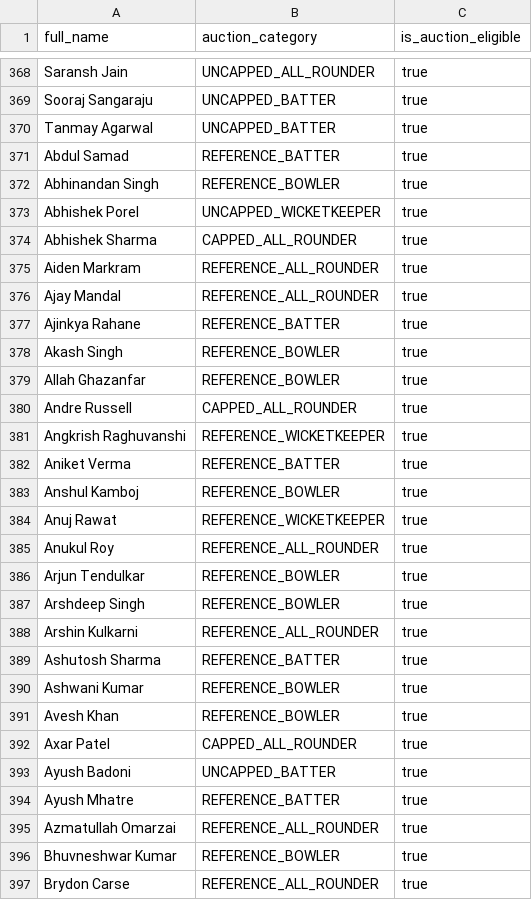
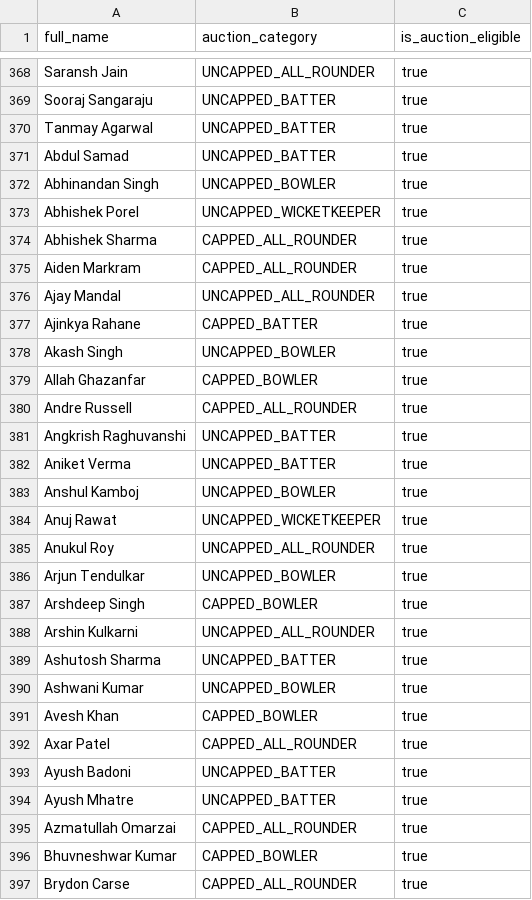
Before and after one commit to sashank33v/ipl_auction_db, a CSV file: datasets/player_auction_metadata_543.csv, drawn as a sheet; only a part is shown, gaps mark what is left out; the diff covers the shown part only.

```diff
--- a/datasets/player_auction_metadata_543.csv
+++ b/datasets/player_auction_metadata_543.csv
@@ -370,28 +370,28 @@ Sooraj Sangaraju,UNCAPPED_BATTER,true
 Tanmay Agarwal,UNCAPPED_BATTER,true
-Abdul Samad,REFERENCE_BATTER,true
-Abhinandan Singh,REFERENCE_BOWLER,true
+Abdul Samad,UNCAPPED_BATTER,true
+Abhinandan Singh,UNCAPPED_BOWLER,true
 Abhishek Porel,UNCAPPED_WICKETKEEPER,true
 Abhishek Sharma,CAPPED_ALL_ROUNDER,true
-Aiden Markram,REFERENCE_ALL_ROUNDER,true
-Ajay Mandal,REFERENCE_ALL_ROUNDER,true
-Ajinkya Rahane,REFERENCE_BATTER,true
-Akash Singh,REFERENCE_BOWLER,true
-Allah Ghazanfar,REFERENCE_BOWLER,true
+Aiden Markram,CAPPED_ALL_ROUNDER,true
+Ajay Mandal,UNCAPPED_ALL_ROUNDER,true
+Ajinkya Rahane,CAPPED_BATTER,true
+Akash Singh,UNCAPPED_BOWLER,true
+Allah Ghazanfar,CAPPED_BOWLER,true
 Andre Russell,CAPPED_ALL_ROUNDER,true
-Angkrish Raghuvanshi,REFERENCE_WICKETKEEPER,true
-Aniket Verma,REFERENCE_BATTER,true
-Anshul Kamboj,REFERENCE_BOWLER,true
-Anuj Rawat,REFERENCE_WICKETKEEPER,true
-Anukul Roy,REFERENCE_ALL_ROUNDER,true
-Arjun Tendulkar,REFERENCE_BOWLER,true
-Arshdeep Singh,REFERENCE_BOWLER,true
-Arshin Kulkarni,REFERENCE_ALL_ROUNDER,true
-Ashutosh Sharma,REFERENCE_BATTER,true
-Ashwani Kumar,REFERENCE_BOWLER,true
-Avesh Khan,REFERENCE_BOWLER,true
+Angkrish Raghuvanshi,UNCAPPED_BATTER,true
+Aniket Verma,UNCAPPED_BATTER,true
+Anshul Kamboj,UNCAPPED_BOWLER,true
+Anuj Rawat,UNCAPPED_WICKETKEEPER,true
+Anukul Roy,UNCAPPED_ALL_ROUNDER,true
+Arjun Tendulkar,UNCAPPED_BOWLER,true
+Arshdeep Singh,CAPPED_BOWLER,true
+Arshin Kulkarni,UNCAPPED_ALL_ROUNDER,true
+Ashutosh Sharma,UNCAPPED_BATTER,true
+Ashwani Kumar,UNCAPPED_BOWLER,true
+Avesh Khan,CAPPED_BOWLER,true
 Axar Patel,CAPPED_ALL_ROUNDER,true
 Ayush Badoni,UNCAPPED_BATTER,true
-Ayush Mhatre,REFERENCE_BATTER,true
-Azmatullah Omarzai,REFERENCE_ALL_ROUNDER,true
-Bhuvneshwar Kumar,REFERENCE_BOWLER,true
-Brydon Carse,REFERENCE_ALL_ROUNDER,true
+Ayush Mhatre,UNCAPPED_BATTER,true
+Azmatullah Omarzai,CAPPED_ALL_ROUNDER,true
+Bhuvneshwar Kumar,CAPPED_BOWLER,true
+Brydon Carse,CAPPED_ALL_ROUNDER,true
```
Also changed, not shown: 108 edited cells elsewhere in this file, datasets/ipl_auction_players_seed.csv, datasets/ipl_auction_retention_130_seed.csv, 50 other files.
